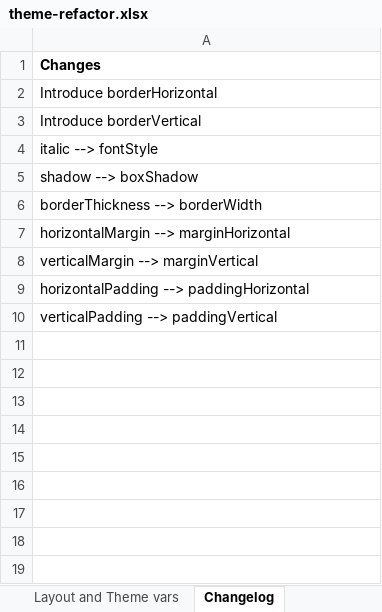
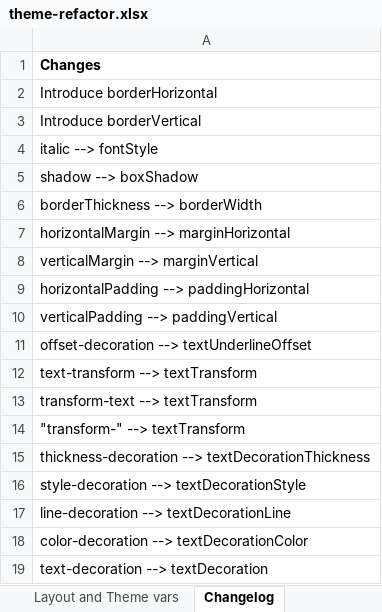
Before and after one commit to xmlui-org/xmlui, an Excel workbook: xmlui/src/components-core/theming/theme-refactor.xlsx, sheet Changelog, drawn as a sheet; values as stored, in another font and other column widths than the file's, no borders; the diff names each change by its address in the sheet, - before the commit and + after, or states it on an @@ line.

```diff
--- a/xmlui/src/components-core/theming/theme-refactor.xlsx (sheet Changelog)
+++ b/xmlui/src/components-core/theming/theme-refactor.xlsx (sheet Changelog)
+row 11: offset-decoration --> textUnderlineOffset
+row 12: text-transform --> textTransform
+row 13: transform-text --> textTransform
+row 14: "transform-" --> textTransform
+row 15: thickness-decoration --> textDecorationThickness
+row 16: style-decoration --> textDecorationStyle
+row 17: line-decoration --> textDecorationLine
+row 18: color-decoration --> textDecorationColor
+row 19: text-decoration --> textDecoration
```
Also changed, not shown: sheet Layout and Theme vars, 28 other files.
